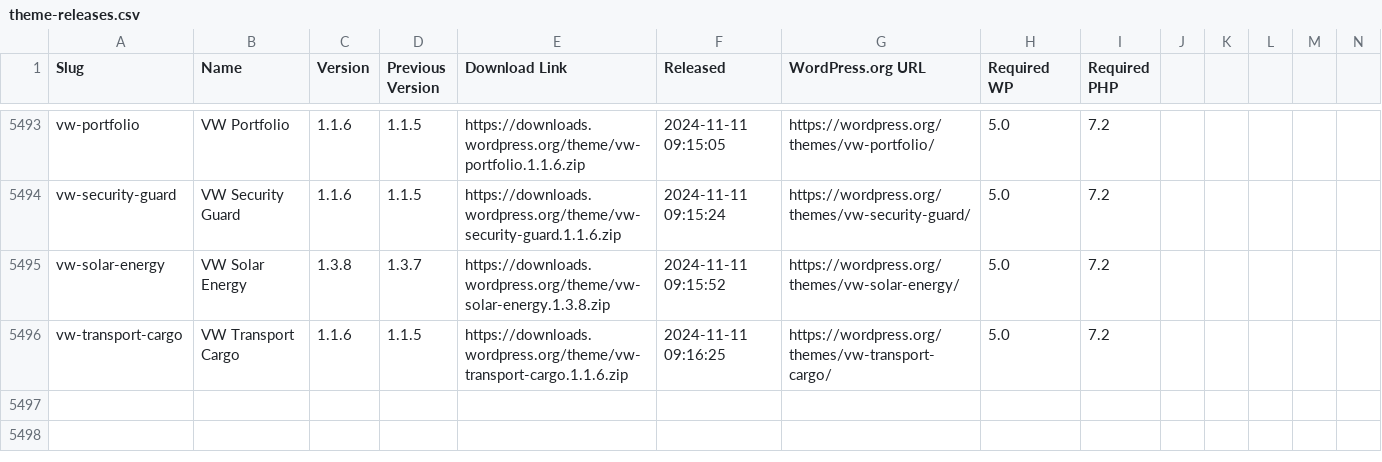
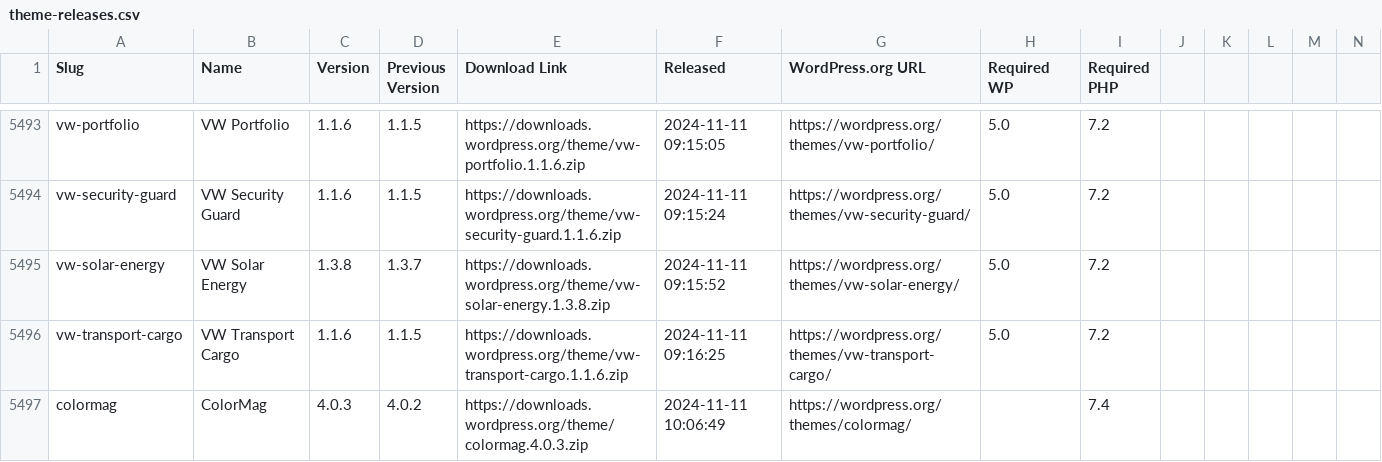
Before and after one commit to dd32/wp-public-data, a CSV file: theme-releases.csv, drawn as a sheet; only a part is shown, gaps mark what is left out; rows hold the shown columns only; the diff names each change by its address in the sheet, - before the commit and + after, or states it on an @@ line.

```diff
--- a/theme-releases.csv
+++ b/theme-releases.csv
+row 5497: colormag | ColorMag | 4.0.3 | 4.0.2 | https://downloads.wordpress.org/theme/colormag.4.0.3.zip | 2024-11-11 10:06:49 | https://wordpress.org/themes/colormag/ |  | 7.4
```
Also changed, not shown: 3 other files.
